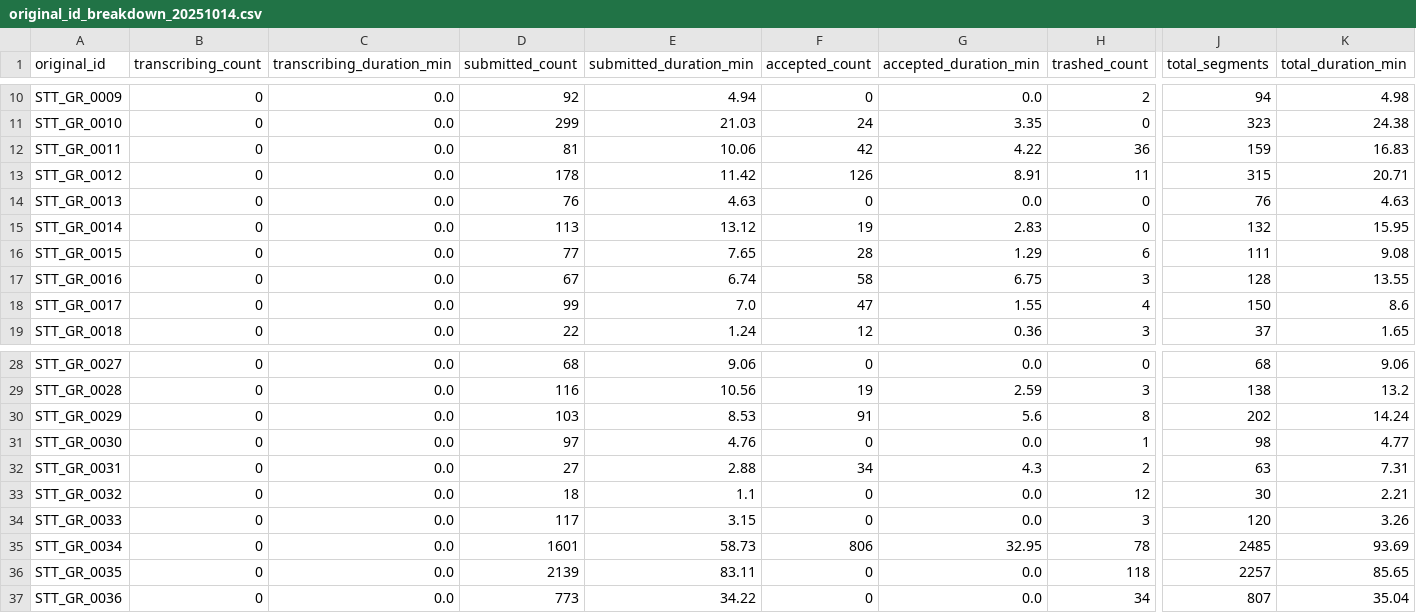
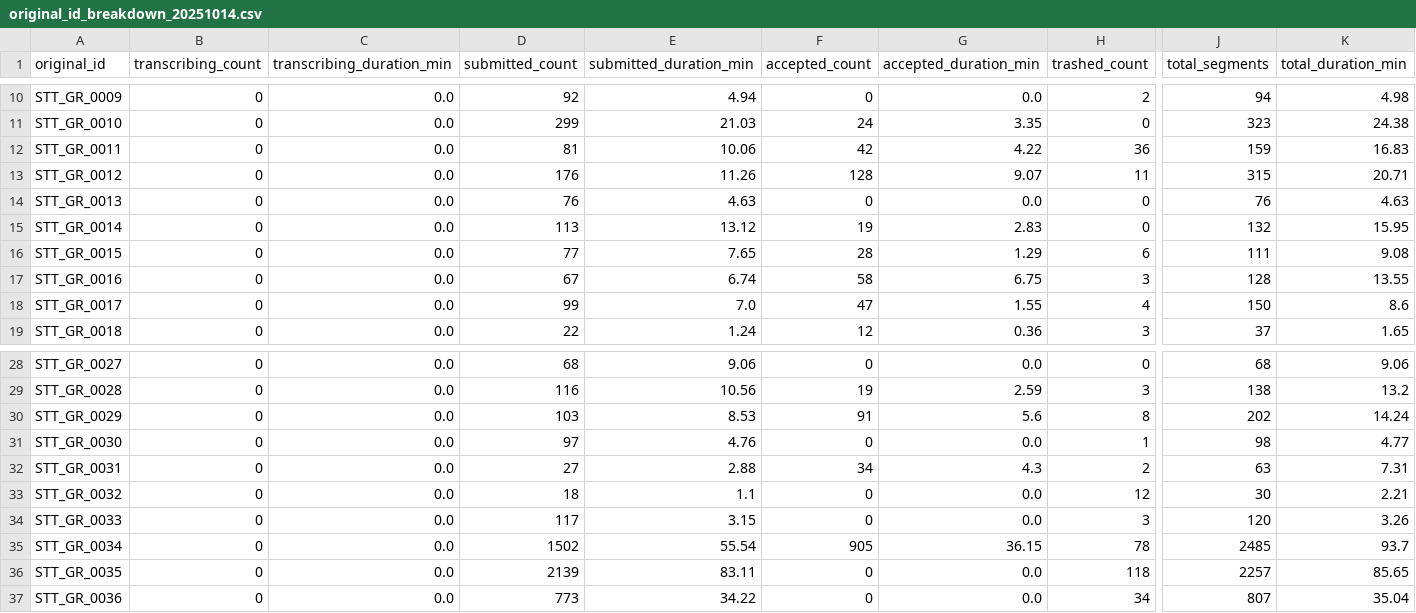
Before and after one commit to OpenPecha/stt-report-generator, a CSV file: reports/original_id_breakdown_20251014.csv, drawn as a sheet; only a part is shown, gaps mark what is left out; the diff names each change by its address in the sheet, - before the commit and + after, or states it on an @@ line.

```diff
--- a/reports/original_id_breakdown_20251014.csv
+++ b/reports/original_id_breakdown_20251014.csv
-D13 (submitted_count): 178
+D13 (submitted_count): 176
-E13 (submitted_duration_min): 11.42
+E13 (submitted_duration_min): 11.26
-F13 (accepted_count): 126
+F13 (accepted_count): 128
-G13 (accepted_duration_min): 8.91
+G13 (accepted_duration_min): 9.07
-D35 (submitted_count): 1601
+D35 (submitted_count): 1502
-E35 (submitted_duration_min): 58.73
+E35 (submitted_duration_min): 55.54
-F35 (accepted_count): 806
+F35 (accepted_count): 905
-G35 (accepted_duration_min): 32.95
+G35 (accepted_duration_min): 36.15
-K35 (total_duration_min): 93.69
+K35 (total_duration_min): 93.7
```
Also changed, not shown: 11 other files.
